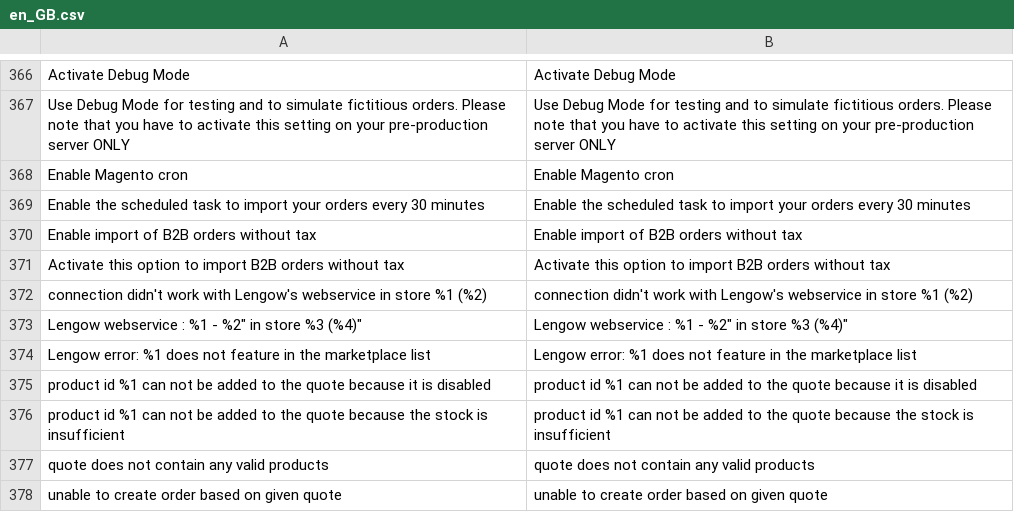
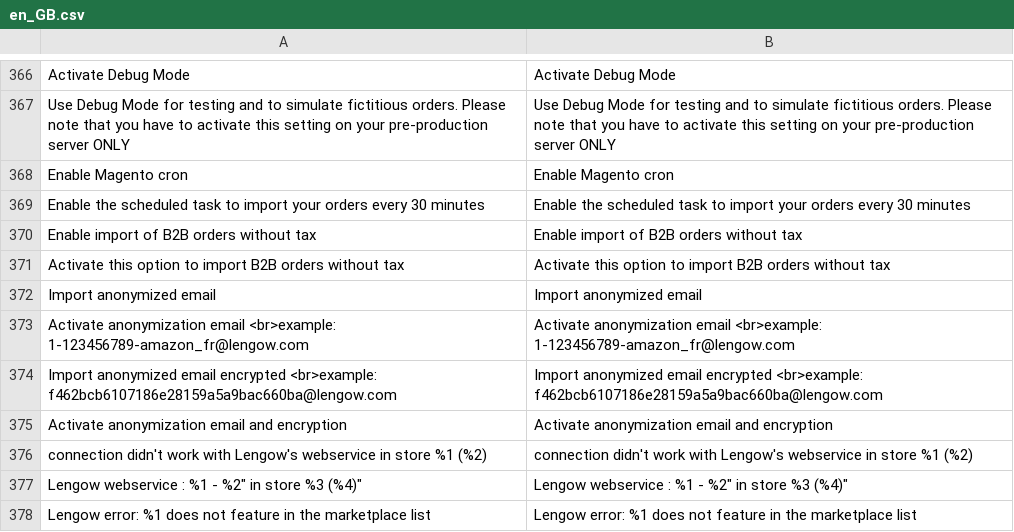
Before and after one commit to lengow/plugin-magento2, a CSV file: i18n/en_GB.csv, drawn as a sheet; only a part is shown, gaps mark what is left out; the shorter side is filled out with more unchanged rows.

```diff
--- a/i18n/en_GB.csv
+++ b/i18n/en_GB.csv
@@ -371,2 +371,6 @@
 "Activate this option to import B2B orders without tax","Activate this option to import B2B orders without tax"
+"Import anonymized email","Import anonymized email"
+"Activate anonymization email <br>example: 1-123456789-amazon_fr@lengow.com","Activate anonymization email <br>example: 1-123456789-amazon_fr@lengow.com"
+"Import anonymized email encrypted <br>example: f462bcb6107186e28159a5a9bac660ba@lengow.com","Import anonymized email encrypted <br>example: f462bcb6107186e28159a5a9bac660ba@lengow.com"
+"Activate anonymization email and encryption","Activate anonymization email and encryption"
 "connection didn't work with Lengow's webservice in store %1 (%2)","connection didn't work with Lengow's webservice in store %1 (%2)"
```
Also changed, not shown: etc/checkmd5.csv, i18n/de_DE.csv, 4 other files.
